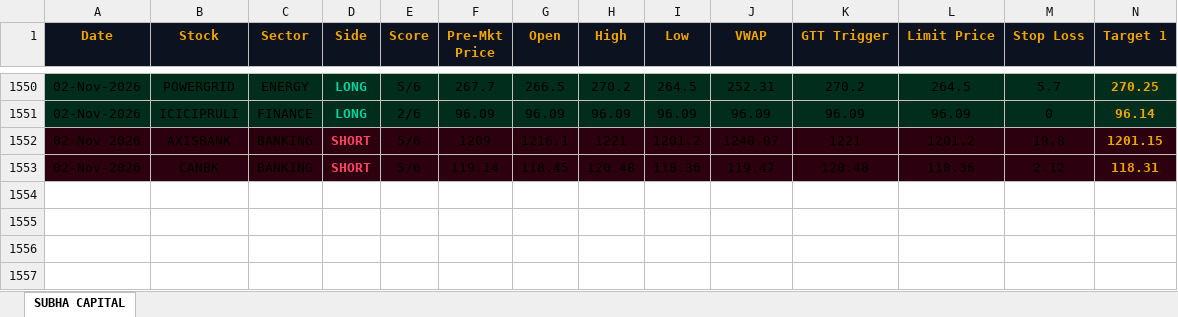
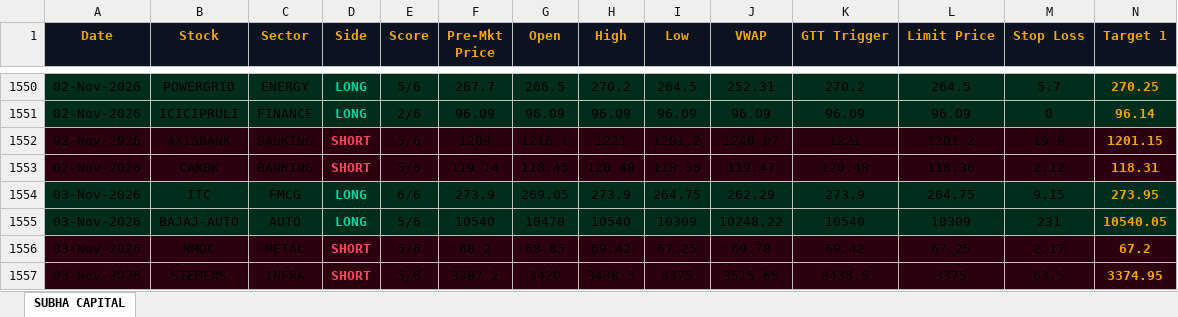
Before and after one commit to shashiravi2010-subha/subha-capital, an Excel workbook: trading_journal.xlsx, sheet SUBHA CAPITAL, drawn as a sheet; only a part is shown, gaps mark what is left out; values as stored, in another font and other column widths than the file's, no borders; rows hold the shown columns only; the diff names each change by its address in the sheet, - before the commit and + after, or states it on an @@ line.

Commit message:
Market data 03-Nov-2026 10:57 IST

```diff
--- a/trading_journal.xlsx (sheet SUBHA CAPITAL)
+++ b/trading_journal.xlsx (sheet SUBHA CAPITAL)
+row 1554: 03-Nov-2026 | ITC | FMCG | LONG | 6/6 | 273.9 | 269.05 | 273.9 | 264.75 | 262.29 | 273.9 | 264.75 | 9.15 | 273.95
+row 1555: 03-Nov-2026 | BAJAJ-AUTO | AUTO | LONG | 5/6 | 10540 | 10470 | 10540 | 10309 | 10248.22 | 10540 | 10309 | 231 | 10540.05
+row 1556: 03-Nov-2026 | NMDC | METAL | SHORT | 5/6 | 68.2 | 68.85 | 69.42 | 67.25 | 69.78 | 69.42 | 67.25 | 2.17 | 67.2
+row 1557: 03-Nov-2026 | SIEMENS | INFRA | SHORT | 5/6 | 3387.2 | 3420 | 3438.5 | 3375 | 3515.65 | 3438.5 | 3375 | 63.5 | 3374.95
```
Also changed, not shown: 1 other file.
